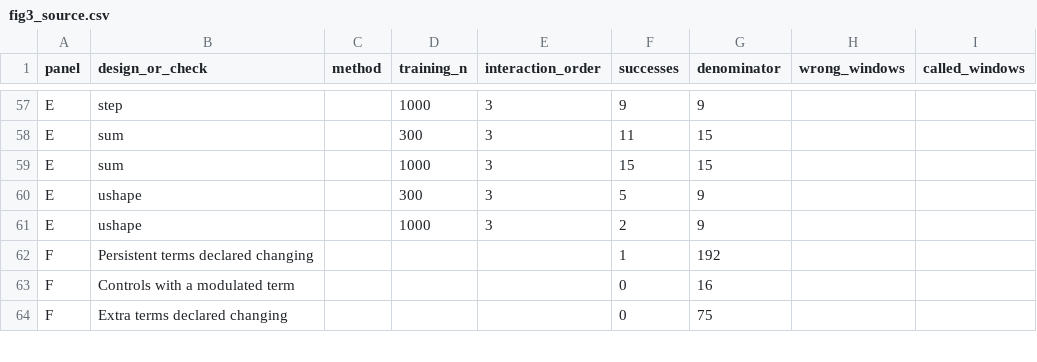
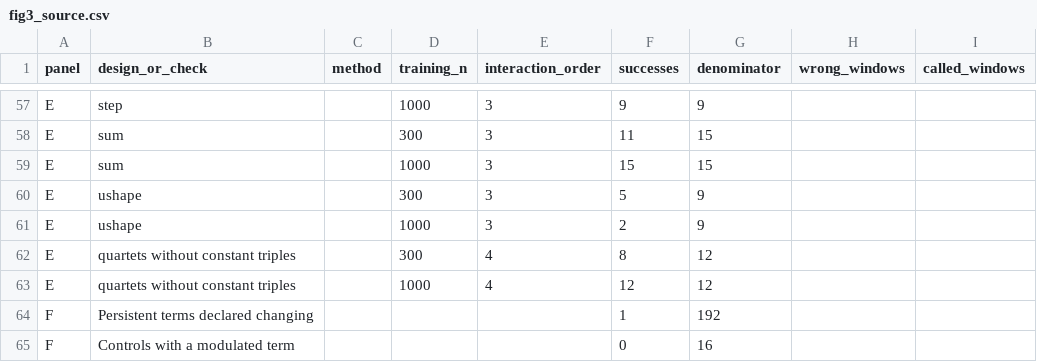
Before and after one commit to KempnerInstitute/DVC, a CSV file: projects/vine_modulation/figures/evidence/figures/fig3_source.csv, drawn as a sheet; only a part is shown, gaps mark what is left out; the shorter side is filled out with more unchanged rows.

```diff
--- a/projects/vine_modulation/figures/evidence/figures/fig3_source.csv
+++ b/projects/vine_modulation/figures/evidence/figures/fig3_source.csv
@@ -61,2 +61,4 @@ E,ushape,,300,3,5,9,,
 E,ushape,,1000,3,2,9,,
+E,quartets without constant triples,,300,4,8,12,,
+E,quartets without constant triples,,1000,4,12,12,,
 F,Persistent terms declared changing,,,,1,192,,
```
Also changed, not shown: projects/vine_modulation/figures/evidence/figures/fig6_source.csv, projects/vine_modulation/figures/evidence/figures/fig7_source.csv, 23 other files.
